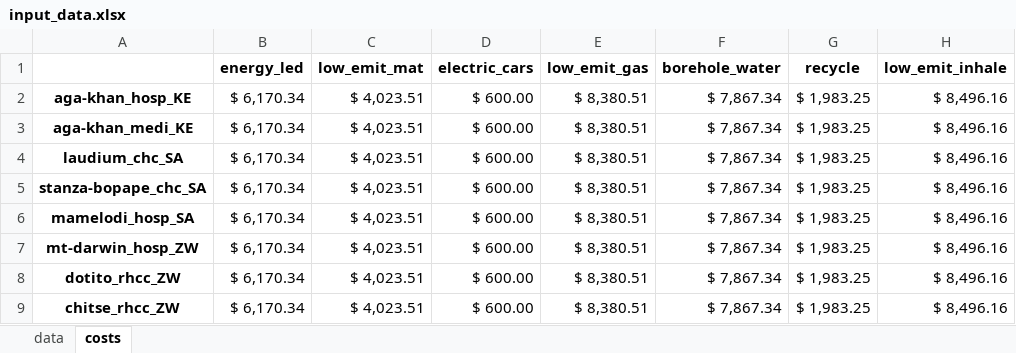
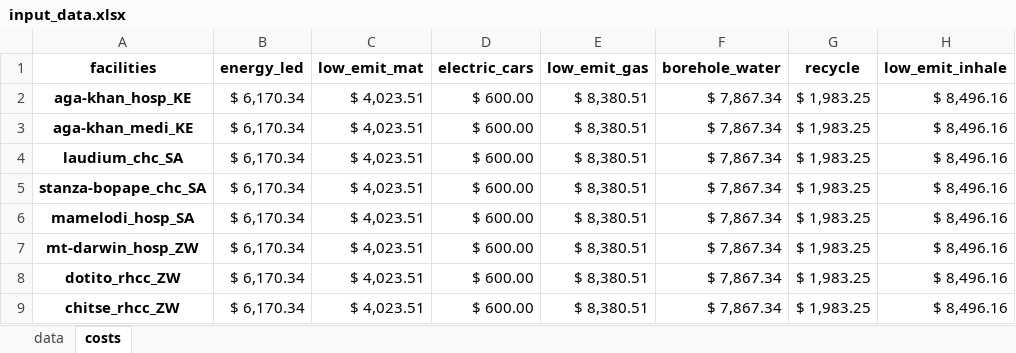
Before and after one commit to paddingtonmbata/carbomica, an Excel workbook: input_data.xlsx, sheet costs, drawn as a sheet; only a part is shown; values as stored, in another font and other column widths than the file's, no borders; the diff names each change by its address in the sheet, - before the commit and + after, or states it on an @@ line.

```diff
--- a/input_data.xlsx (sheet costs)
+++ b/input_data.xlsx (sheet costs)
-A1: (empty)
+A1: facilities
```
Also changed, not shown: sheet data, books/carbomica_progbook_aga-khan_medi_KE.xlsx, books/carbomica_progbook_laudium_chc_SA.xlsx, 24 other files.
